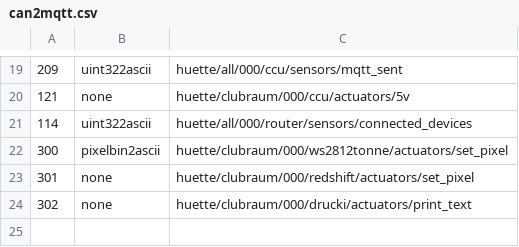
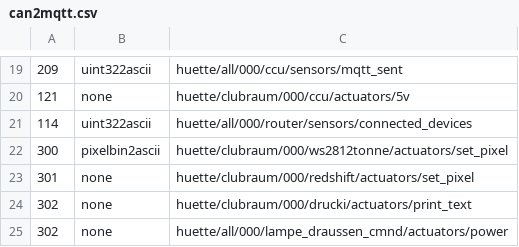
Before and after one commit to c3re/can2mqtt.csv, a CSV file: can2mqtt.csv, drawn as a sheet; only a part is shown, gaps mark what is left out; the diff names each change by its address in the sheet, - before the commit and + after, or states it on an @@ line.

Commit message:
Update can2mqtt.csv

```diff
--- a/can2mqtt.csv
+++ b/can2mqtt.csv
+row 25: 302 | none | huette/all/000/lampe_draussen_cmnd/actuators/power
```
